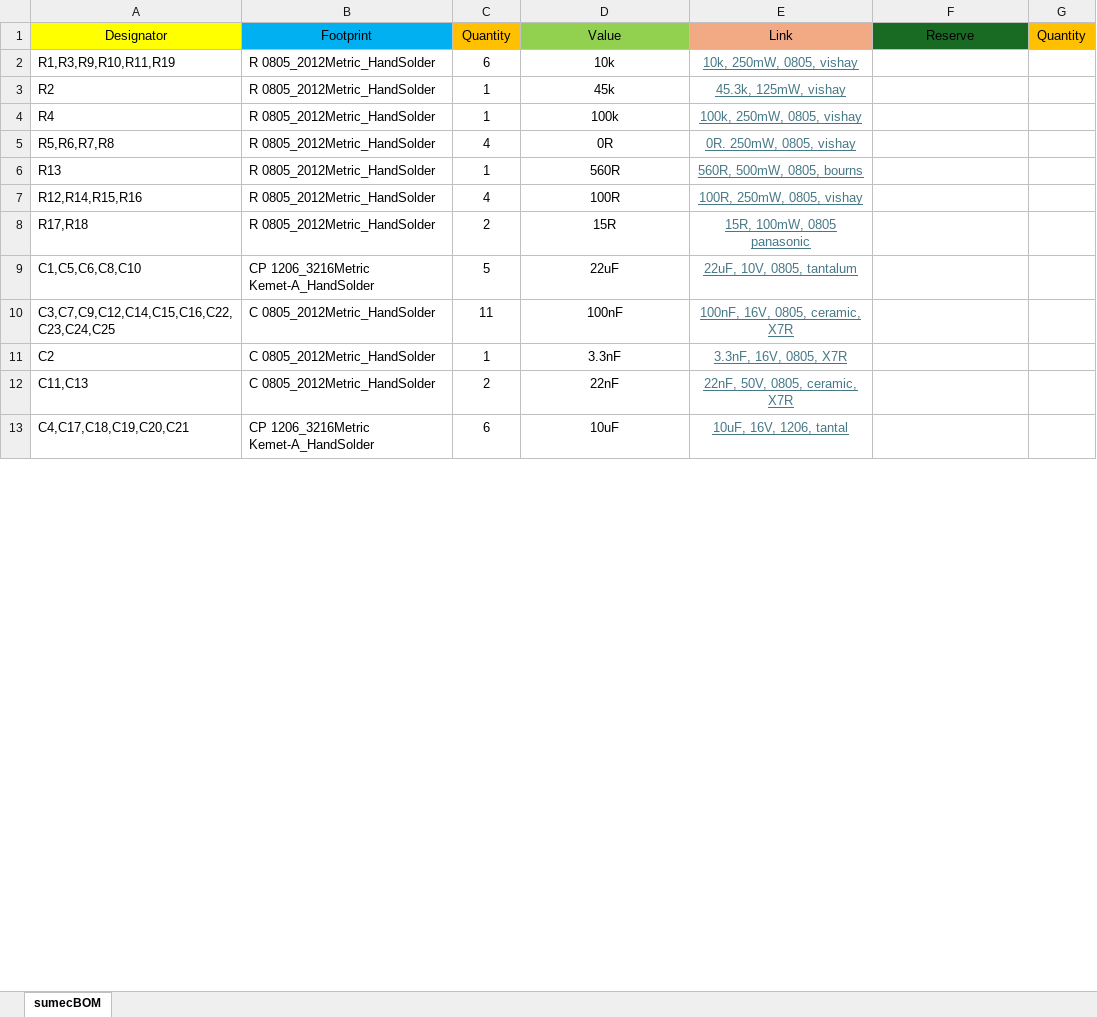
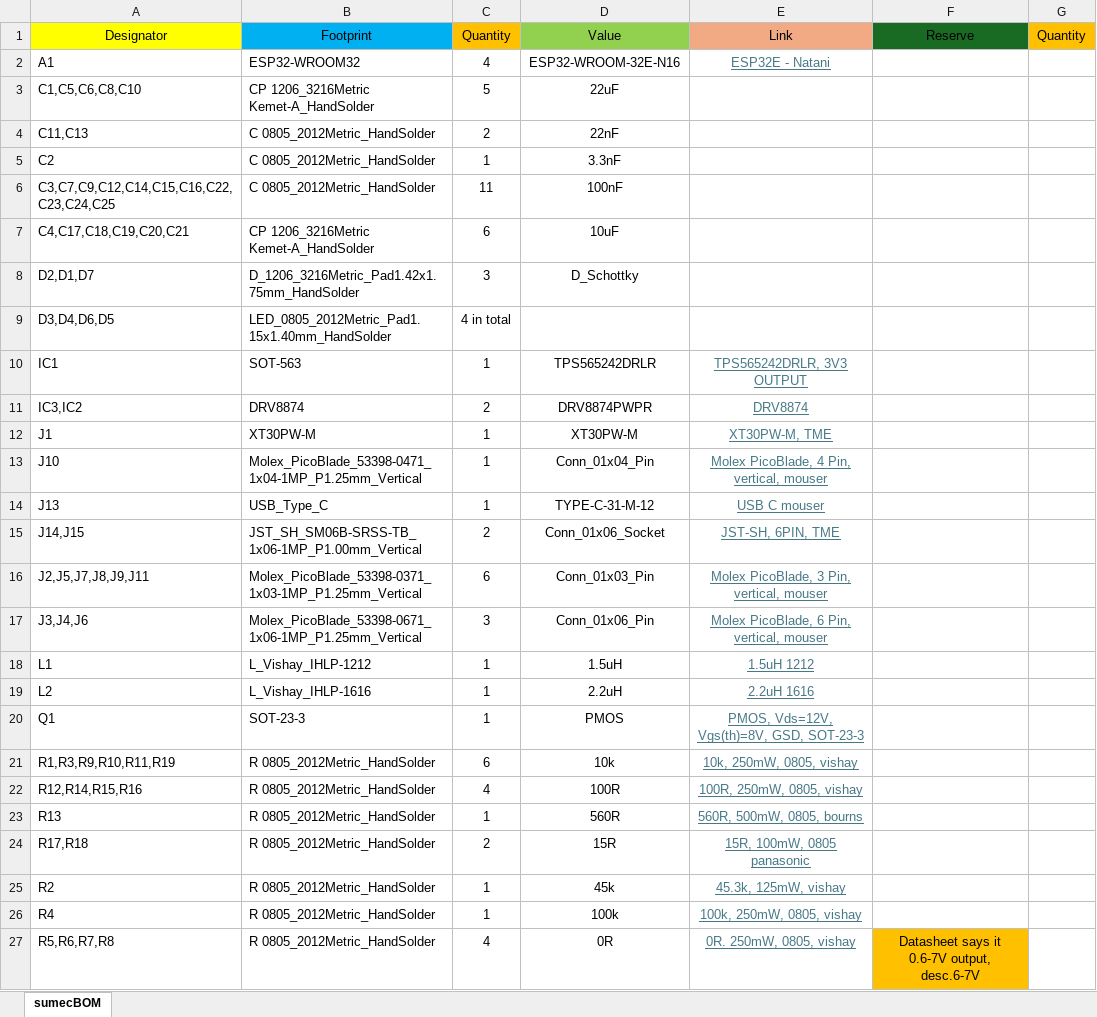
Before and after one commit to bismarx-v1/Sumec-MiniSumo, an Excel workbook: -PCB-/SUMEC_MK_IV/bom/MK_IV bom.xlsx, sheet sumecBOM, drawn as a sheet; only a part is shown; values as stored, in another font and other column widths than the file's, no borders; removed rows and columns are numbered as before the commit, all else as after; the diff covers the shown part only; the diff names each change by its address in the sheet, - before the commit and + after, or states it on an @@ line.

```diff
--- a/-PCB-/SUMEC_MK_IV/bom/MK_IV bom.xlsx (sheet sumecBOM)
+++ b/-PCB-/SUMEC_MK_IV/bom/MK_IV bom.xlsx (sheet sumecBOM)
+row 2: A1 | ESP32-WROOM32 | 4 | ESP32-WROOM-32E-N16 | ESP32E - Natani
+row 3: C1,C5,C6,C8,C10 | CP 1206_3216Metric Kemet-A_HandSolder | 5 | 22uF
+row 4: C11,C13 | C 0805_2012Metric_HandSolder | 2 | 22nF
+row 5: C2 | C 0805_2012Metric_HandSolder | 1 | 3.3nF
+row 6: C3,C7,C9,C12,C14,C15,C16,C22,C23,C24,C25 | C 0805_2012Metric_HandSolder | 11 | 100nF
+row 7: C4,C17,C18,C19,C20,C21 | CP 1206_3216Metric Kemet-A_HandSolder | 6 | 10uF
+row 8: D2,D1,D7 | D_1206_3216Metric_Pad1.42x1.75mm_HandSolder | 3 | D_Schottky
+row 9: D3,D4,D6,D5 | LED_0805_2012Metric_Pad1.15x1.40mm_HandSolder | 4 in total
+row 10: IC1 | SOT-563 | 1 | TPS565242DRLR | TPS565242DRLR, 3V3 OUTPUT
@@ row 28 moved to row 11: IC3,IC2 @@
+row 12: J1 | XT30PW-M | 1 | XT30PW-M | XT30PW-M, TME
@@ row 24 moved to row 13: J10 @@
@@ row 25 moved to row 14: J13 @@
@@ row 26 moved to row 15: J14,J15 @@
+row 16: J2,J5,J7,J8,J9,J11 | Molex_PicoBlade_53398-0371_1x03-1MP_P1.25mm_Vertical | 6 | Conn_01x03_Pin | Molex PicoBlade, 3 Pin, vertical, mouser
@@ row 23 moved to row 17: J3,J4,J6 @@
@@ row 30 moved to row 18: L1 @@
@@ row 31 moved to row 19: L2 @@
+row 20: Q1 | SOT-23-3 | 1 | PMOS | PMOS, Vds=12V, Vgs(th)=8V, GSD, SOT-23-3
@@ row 7 moved to row 22: R12,R14,R15,R16 @@
@@ row 6 moved to row 23: R13 @@
@@ row 8 moved to row 24: R17,R18 @@
-F27 (Reserve): (empty)
+F27 (Reserve): Datasheet says it 0.6-7V output, desc.6-7V
-F27 fill: none
+F27 fill: #FFC000
-row 9: C1,C5,C6,C8,C10 | CP 1206_3216Metric Kemet-A_HandSolder | 5 | 22uF | 22uF, 10V, 0805, tantalum
-row 10: C3,C7,C9,C12,C14,C15,C16,C22,C23,C24,C25 | C 0805_2012Metric_HandSolder | 11 | 100nF | 100nF, 16V, 0805, ceramic, X7R
-row 11: C2 | C 0805_2012Metric_HandSolder | 1 | 3.3nF | 3.3nF, 16V, 0805, X7R
-row 12: C11,C13 | C 0805_2012Metric_HandSolder | 2 | 22nF | 22nF, 50V, 0805, ceramic, X7R
-row 13: C4,C17,C18,C19,C20,C21 | CP 1206_3216Metric Kemet-A_HandSolder | 6 | 10uF | 10uF, 16V, 1206, tantal
```
Also changed, not shown: 7 added rows, 15 removed rows, 2 moved rows, 38 edited cells and cell formats elsewhere in this sheet, 6 other files.
